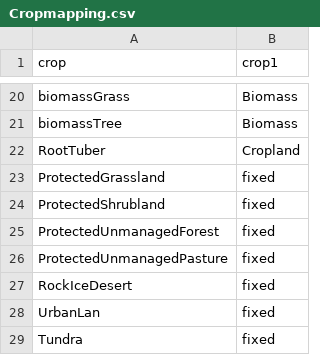
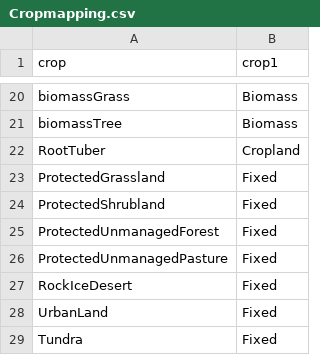
Before and after one commit to Alphapuppy/baseyearmatters, a CSV file: data/Cropmapping.csv, drawn as a sheet; only a part is shown, gaps mark what is left out.

```diff
--- a/data/Cropmapping.csv
+++ b/data/Cropmapping.csv
@@ -22,8 +22,8 @@ biomassTree,Biomass
 RootTuber,Cropland
-ProtectedGrassland,fixed
-ProtectedShrubland,fixed
-ProtectedUnmanagedForest,fixed
-ProtectedUnmanagedPasture,fixed
-RockIceDesert,fixed
-UrbanLan,fixed
-Tundra,fixed
+ProtectedGrassland,Fixed
+ProtectedShrubland,Fixed
+ProtectedUnmanagedForest,Fixed
+ProtectedUnmanagedPasture,Fixed
+RockIceDesert,Fixed
+UrbanLand,Fixed
+Tundra,Fixed
```
Also changed, not shown: 28 other files.
